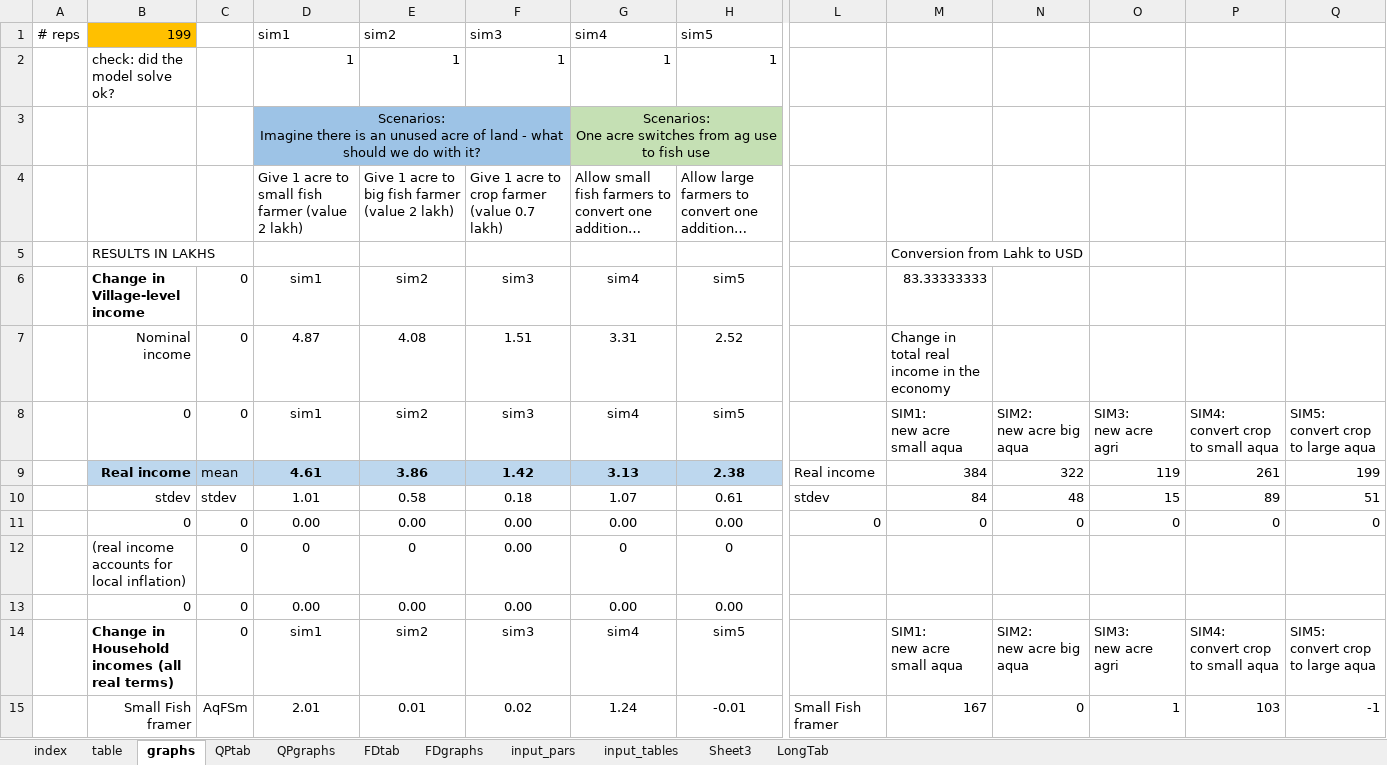
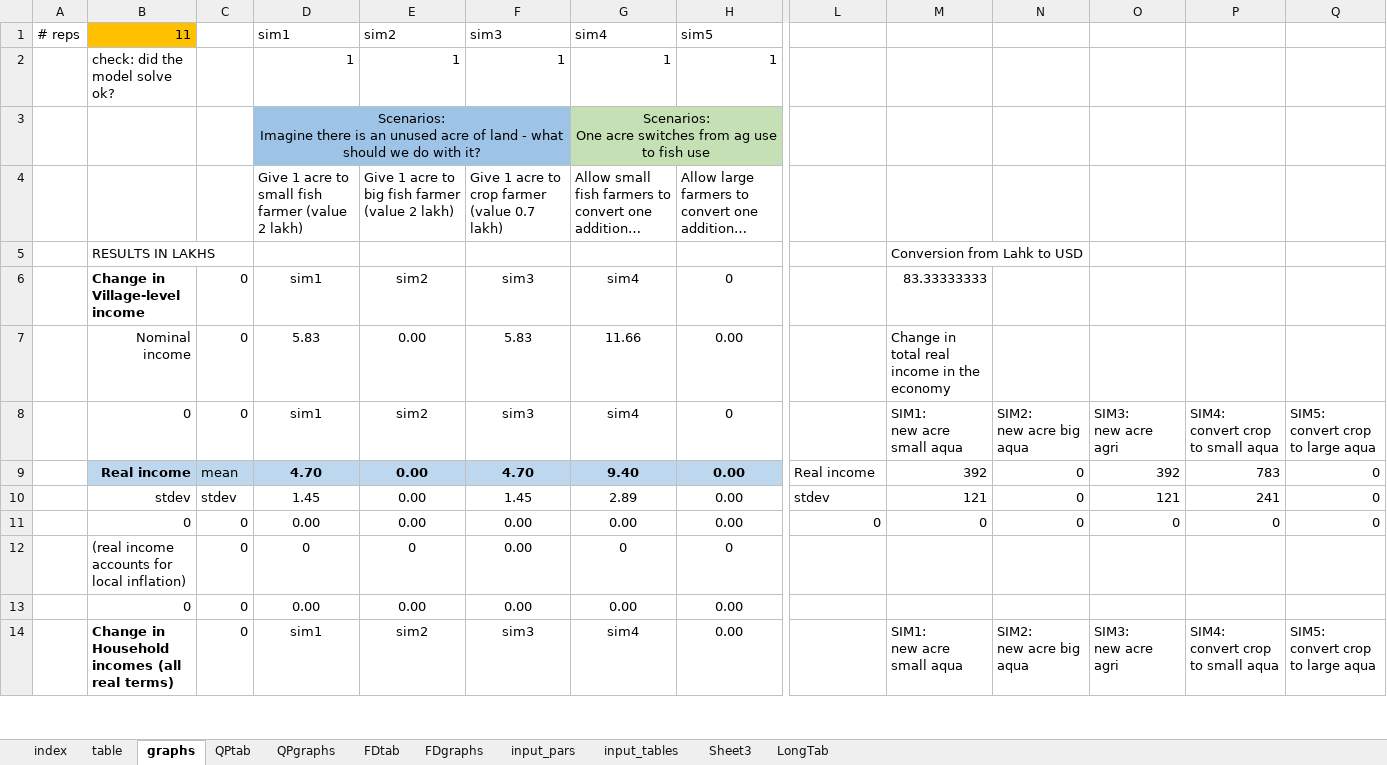
Before and after one commit to mfilipski/OilPalmLEWIE, an Excel workbook: Kalangala_LEWIE_AutoOut.xlsx, sheet graphs, drawn as a sheet; only a part is shown, gaps mark what is left out; long unchanged cells end in …; values as stored, in another font and other column widths than the file's, no borders; charts and pictures and conditional formats not drawn; removed rows and columns are numbered as before the commit, all else as after; rows hold the shown columns only; the diff covers the shown part only; the diff names each change by its address in the sheet, - before the commit and + after, or states it on an @@ line.

```diff
--- a/Kalangala_LEWIE_AutoOut.xlsx (sheet graphs)
+++ b/Kalangala_LEWIE_AutoOut.xlsx (sheet graphs)
-B1: 199
+B1: 11
-H6: sim5
+H6: 0
-row 7:  | Nominal income | 0 | 4.87 | 4.08 | 1.51 | 3.31 | 2.52 |  | Change in total real income in the economy
+row 7:  | Nominal income | 0 | 5.83 | 0.00 | 5.83 | 11.66 | 0.00 |  | Change in total real income in the economy
-H8: sim5
+H8: 0
-row 9:  | Real income | mean | 4.61 | 3.86 | 1.42 | 3.13 | 2.38 | Real income | 384 | 322 | 119 | 261 | 199
-row 10:  | stdev | stdev | 1.01 | 0.58 | 0.18 | 1.07 | 0.61 | stdev | 84 | 48 | 15 | 89 | 51
+row 9:  | Real income | mean | 4.70 | 0.00 | 4.70 | 9.40 | 0.00 | Real income | 392 | 0 | 392 | 783 | 0
+row 10:  | stdev | stdev | 1.45 | 0.00 | 1.45 | 2.89 | 0.00 | stdev | 121 | 0 | 121 | 241 | 0
-H14: sim5
+H14: 0.00
-row 15:  | Small Fish framer | AqFSm | 2.01 | 0.01 | 0.02 | 1.24 | -0.01 | Small Fish framer | 167 | 0 | 1 | 103 | -1
```
Also changed, not shown: 31 added rows, 30 removed rows and 97 edited cells elsewhere in this sheet, sheet FDgraphs, sheet QPgraphs, sheet FDtab, sheet QPtab, sheet input_tables, sheet input_pars, 2 more sheets, formulas that keep their value, charts or pictures, AutoSAM_Kalangala.xlsx, 2 other files.
